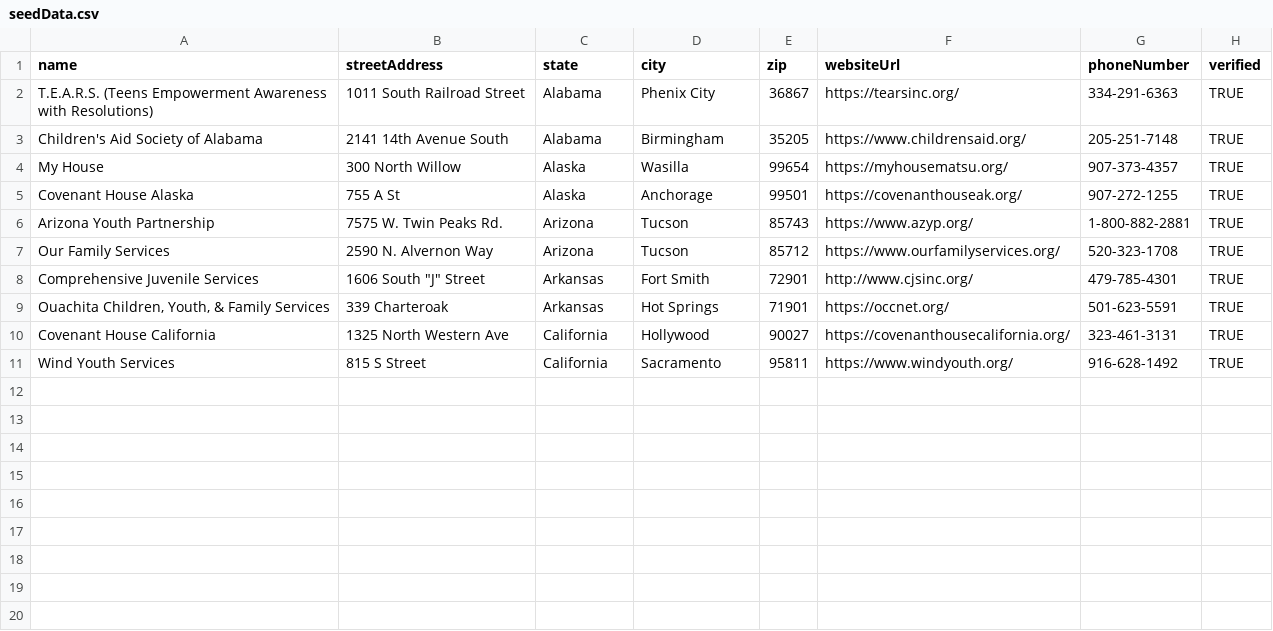
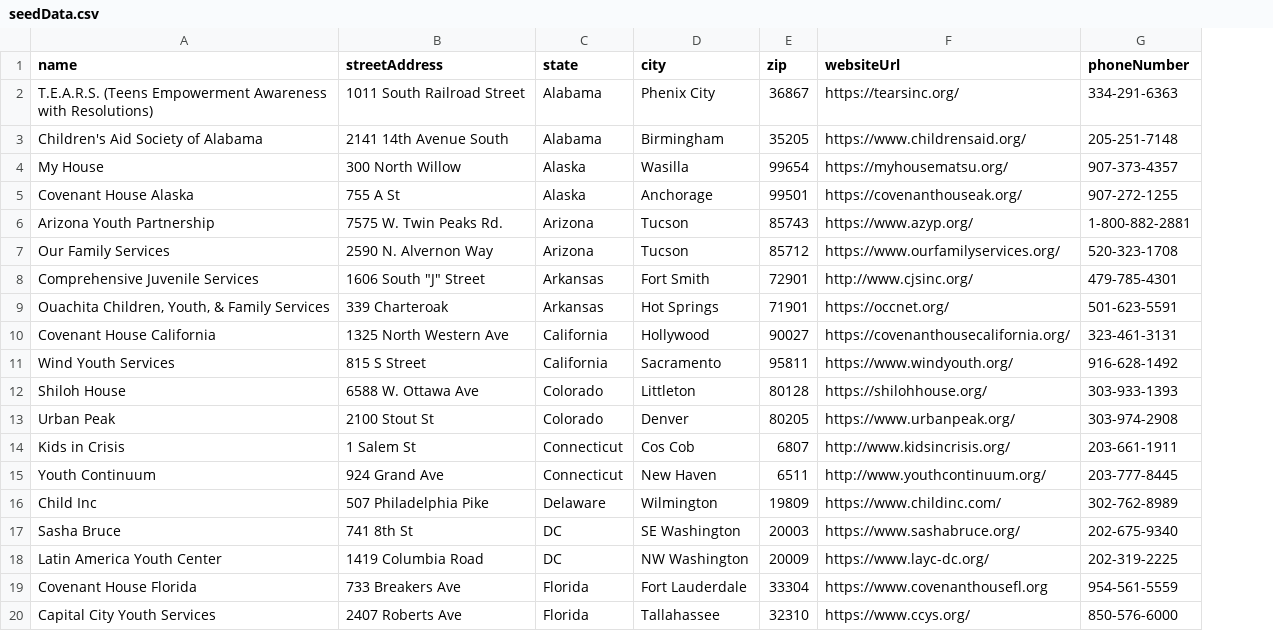
Before and after one commit to gaybe-safe-haven/gaybe-safe-haven-BE, a CSV file: prisma/seedData.csv, drawn as a sheet; removed rows and columns are numbered as before the commit, all else as after; the diff names each change by its address in the sheet, - before the commit and + after, or states it on an @@ line.

Commit message:
Update seed data.

```diff
--- a/prisma/seedData.csv
+++ b/prisma/seedData.csv
-column H (verified), rows 2-11: all TRUE
+row 12: Shiloh House | 6588 W. Ottawa Ave | Colorado | Littleton | 80128 | https://shilohhouse.org/ | 303-933-1393
+row 13: Urban Peak | 2100 Stout St | Colorado | Denver | 80205 | https://www.urbanpeak.org/ | 303-974-2908
+row 14: Kids in Crisis | 1 Salem St | Connecticut | Cos Cob | 6807 | http://www.kidsincrisis.org/ | 203-661-1911
+row 15: Youth Continuum | 924 Grand Ave | Connecticut | New Haven | 6511 | http://www.youthcontinuum.org/ | 203-777-8445
+row 16: Child Inc | 507 Philadelphia Pike | Delaware | Wilmington | 19809 | https://www.childinc.com/ | 302-762-8989
+row 17: Sasha Bruce | 741 8th St | DC | SE Washington | 20003 | https://www.sashabruce.org/ | 202-675-9340
+row 18: Latin America Youth Center | 1419 Columbia Road | DC | NW Washington | 20009 | https://www.layc-dc.org/ | 202-319-2225
+row 19: Covenant House Florida | 733 Breakers Ave | Florida | Fort Lauderdale | 33304 | https://www.covenanthousefl.org | 954-561-5559
+row 20: Capital City Youth Services | 2407 Roberts Ave | Florida | Tallahassee | 32310 | https://www.ccys.org/ | 850-576-6000
```
